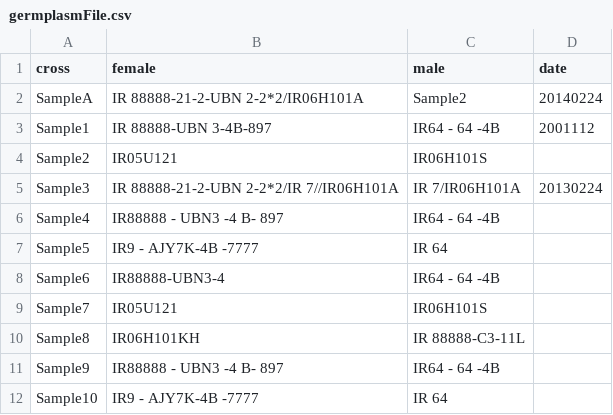
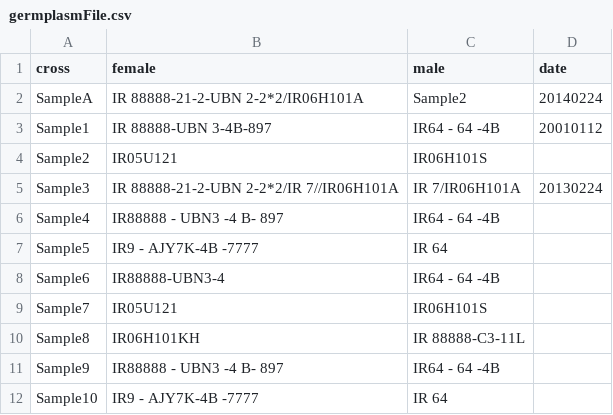
Before and after one commit to digitalabs/gmgr, a CSV file: uploadedFiles/germplasmFile.csv, drawn as a sheet; the diff names each change by its address in the sheet, - before the commit and + after, or states it on an @@ line.

```diff
--- a/uploadedFiles/germplasmFile.csv
+++ b/uploadedFiles/germplasmFile.csv
-D3 (date): 2001112
+D3 (date): 20010112
```
Also changed, not shown: 2 other files.
